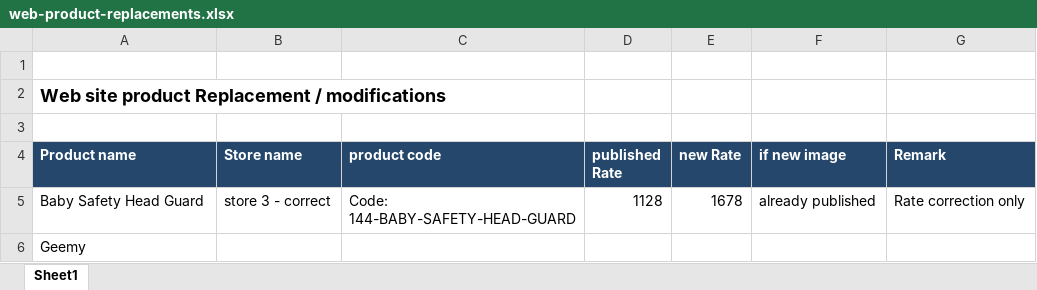
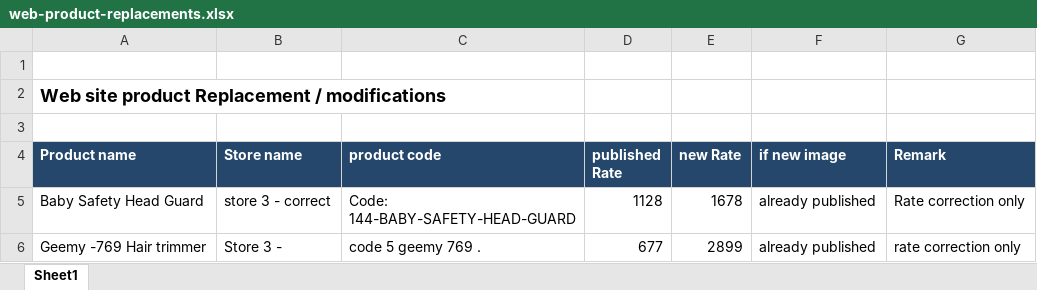
Before and after one commit to leopis1988/leopisdigital, an Excel workbook: web-product-replacements.xlsx, sheet Sheet1, drawn as a sheet; values as stored, in another font and other column widths than the file's, no borders; removed rows and columns are numbered as before the commit, all else as after; the diff names each change by its address in the sheet, - before the commit and + after, or states it on an @@ line.

Commit message:
Publish Geemy trimmer rate correction

```diff
--- a/web-product-replacements.xlsx (sheet Sheet1)
+++ b/web-product-replacements.xlsx (sheet Sheet1)
-row 6: Geemy
+row 6: Geemy -769 Hair trimmer | Store 3 - | code 5 geemy 769 . | 677 | 2899 | already published | rate correction only
```
Also changed, not shown: 4 other files.
